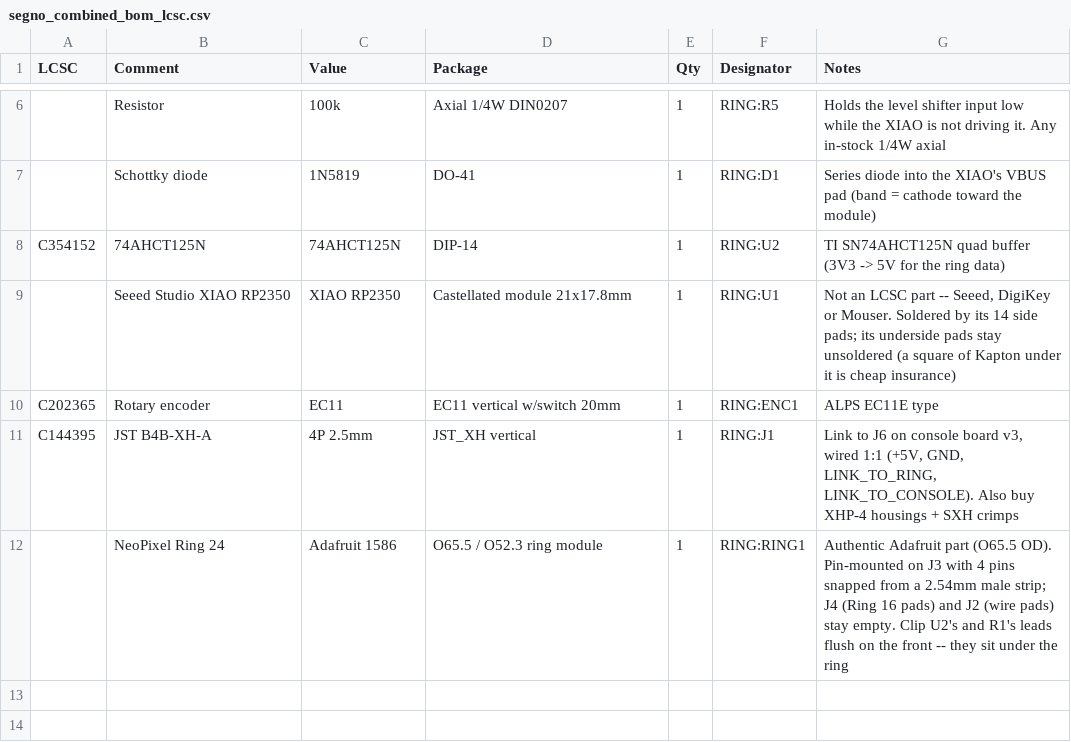
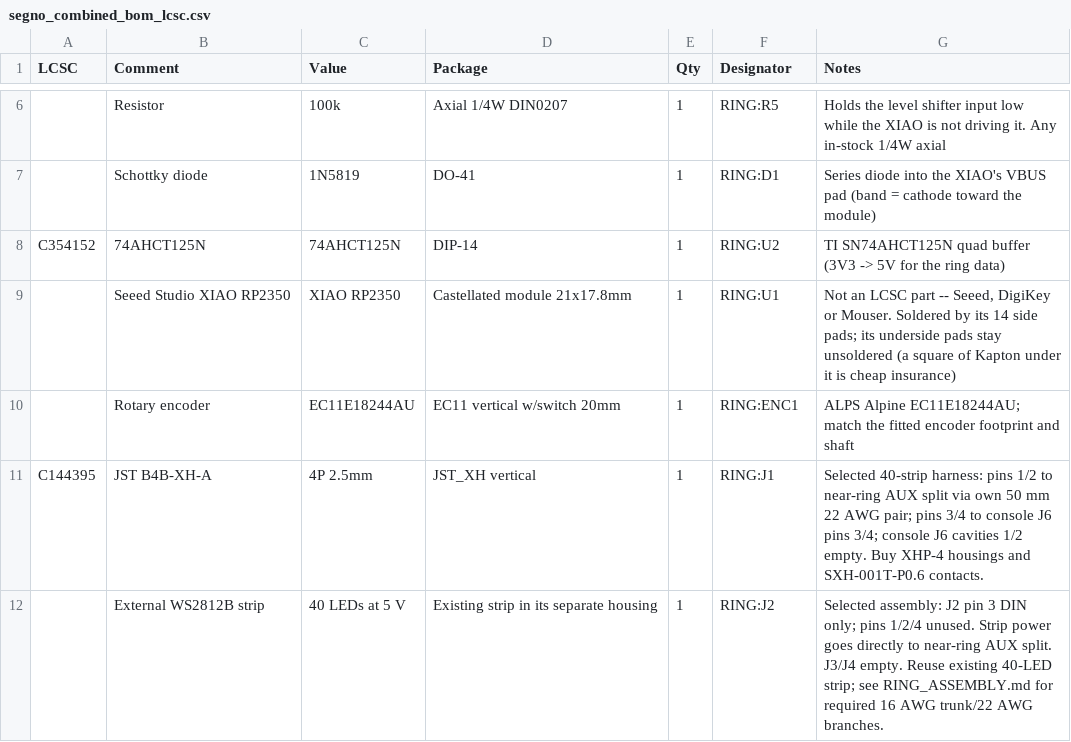
Before and after one commit to tomassasovsky/segno-hardware, a CSV file: hardware/kicad/fab/segno_combined_bom_lcsc.csv, drawn as a sheet; only a part is shown, gaps mark what is left out; removed rows and columns are numbered as before the commit, all else as after; the diff names each change by its address in the sheet, - before the commit and + after, or states it on an @@ line.

Commit message:
fix(hardware): finish production artwork and ring power wiring

```diff
--- a/hardware/kicad/fab/segno_combined_bom_lcsc.csv
+++ b/hardware/kicad/fab/segno_combined_bom_lcsc.csv
-A10 (LCSC): C202365
+A10 (LCSC): (empty)
-C10 (Value): EC11
+C10 (Value): EC11E18244AU
-G10 (Notes): ALPS EC11E type
+G10 (Notes): ALPS Alpine EC11E18244AU; match the fitted encoder footprint and shaft
-G11 (Notes): Link to J6 on console board v3, wired 1:1 (+5V, GND, LINK_TO_RING, LINK_TO_CONSOLE). Also buy XHP-4 housings + SXH crimps
+G11 (Notes): Selected 40-strip harness: pins 1/2 to near-ring AUX split via own 50 mm 22 AWG pair; pins 3/4 to console J6 pins 3/4; console J6 cavities 1/2 empty. Buy XHP-4 housings and SXH-001T-P0.6 contacts.
-row 12:  | NeoPixel Ring 24 | Adafruit 1586 | O65.5 / O52.3 ring module | 1 | RING:RING1 | Authentic Adafruit part (O65.5 OD). Pin-mounted on J3 with 4 pins snapped from a 2.54mm male strip; J4 (Ring 16 pads) and J2 (wire pads) stay empty. Clip U2's and R1's leads flush on the front -- they sit under the ring
+row 12:  | External WS2812B strip | 40 LEDs at 5 V | Existing strip in its separate housing | 1 | RING:J2 | Selected assembly: J2 pin 3 DIN only; pins 1/2/4 unused. Strip power goes directly to near-ring AUX split. J3/J4 empty. Reuse existing 40-LED strip; see RING_ASSEMBLY.md for required 16 AWG trunk/22 AWG branches.
```
Also changed, not shown: 56 other files.
